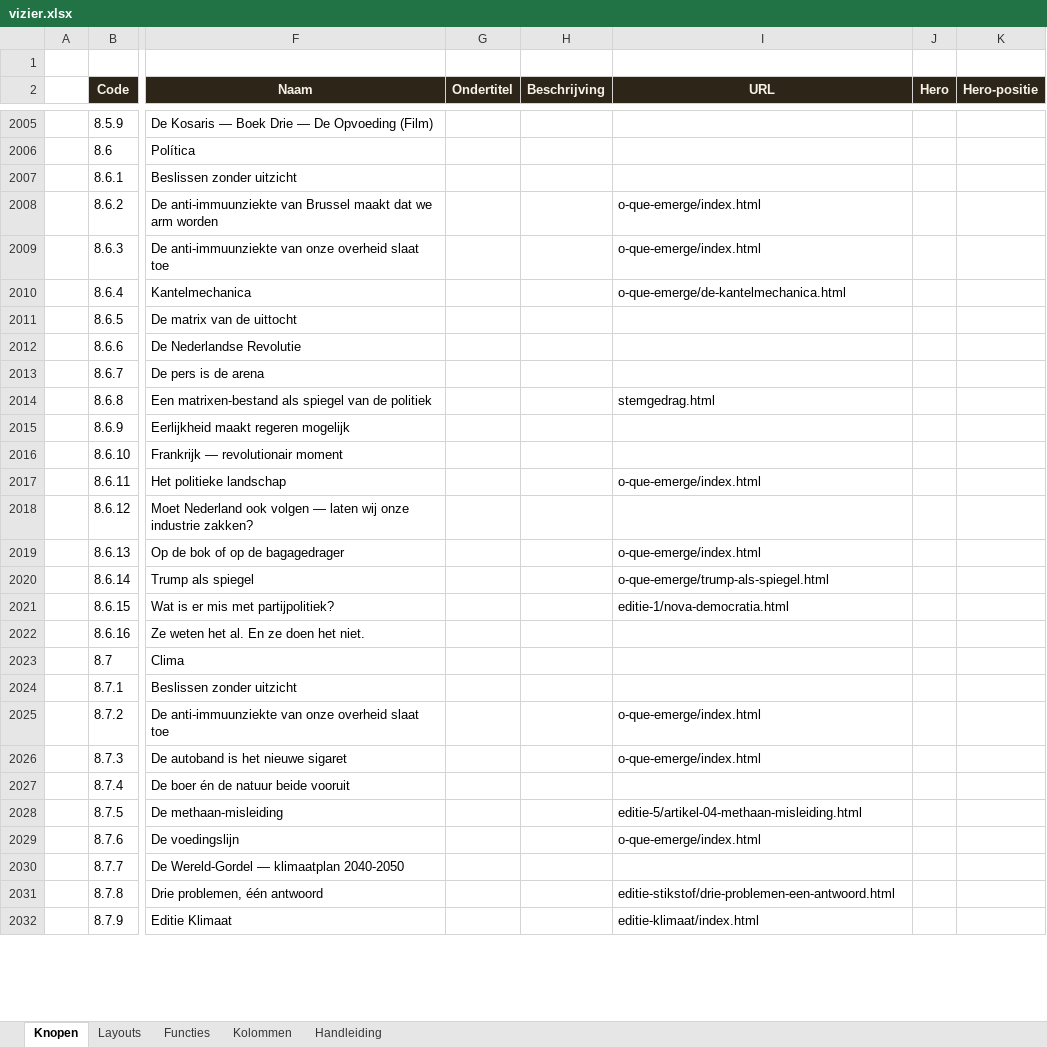
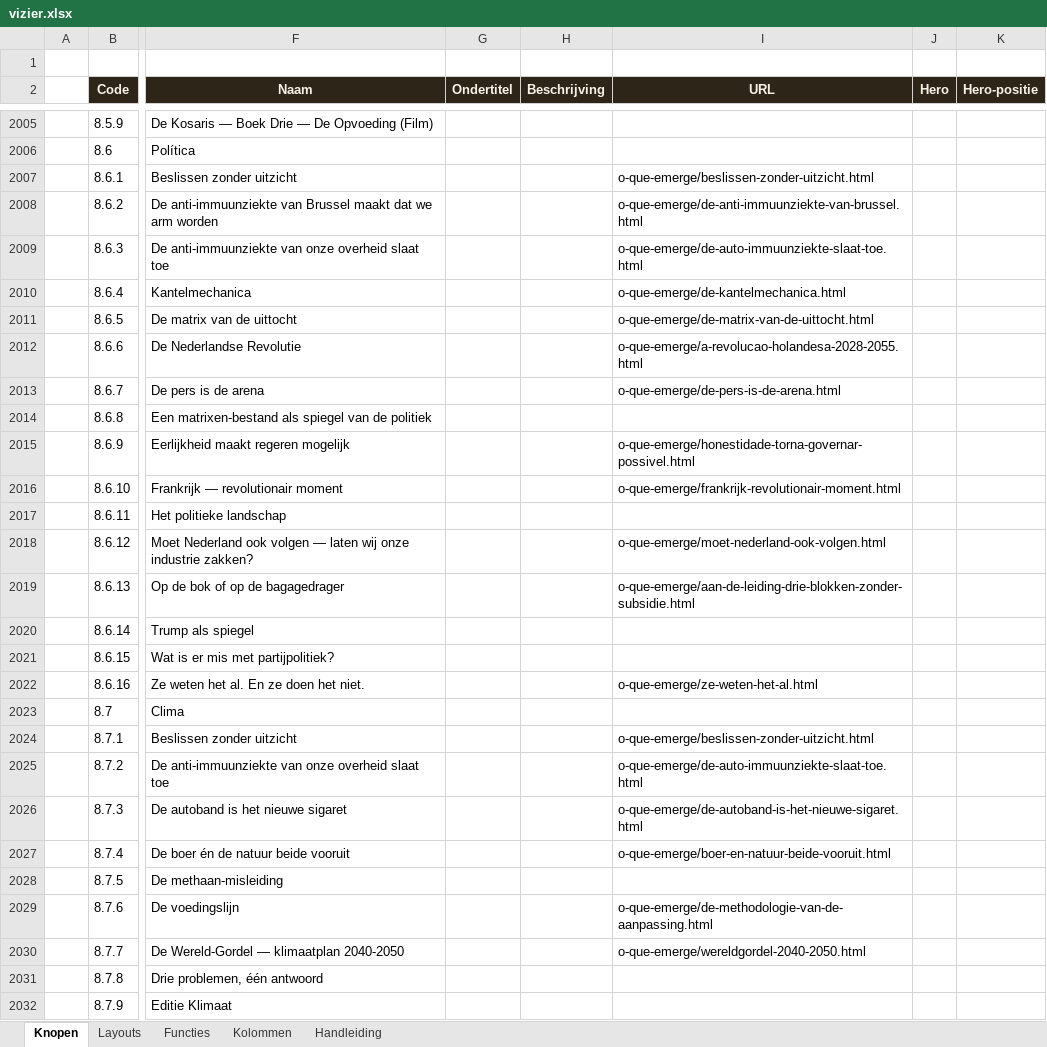
Before and after one commit to koosvanM/openvizier, an Excel workbook: nl/_data/vizier.xlsx, sheet Knopen, drawn as a sheet; only a part is shown, gaps mark what is left out; values as stored, in another font and other column widths than the file's, no borders; the diff covers the shown part only; the diff names each change by its address in the sheet, - before the commit and + after, or states it on an @@ line.

Commit message:
Xlsx v6: complete vertalingen via Matrix + oude teksten JSON

```diff
--- a/nl/_data/vizier.xlsx (sheet Knopen)
+++ b/nl/_data/vizier.xlsx (sheet Knopen)
-I2007 (URL): (empty)
+I2007 (URL): o-que-emerge/beslissen-zonder-uitzicht.html
-I2008 (URL): o-que-emerge/index.html
+I2008 (URL): o-que-emerge/de-anti-immuunziekte-van-brussel.html
-I2009 (URL): o-que-emerge/index.html
+I2009 (URL): o-que-emerge/de-auto-immuunziekte-slaat-toe.html
-I2011 (URL): (empty)
+I2011 (URL): o-que-emerge/de-matrix-van-de-uittocht.html
-I2012 (URL): (empty)
+I2012 (URL): o-que-emerge/a-revolucao-holandesa-2028-2055.html
-I2013 (URL): (empty)
+I2013 (URL): o-que-emerge/de-pers-is-de-arena.html
-I2014 (URL): stemgedrag.html
+I2014 (URL): (empty)
-I2015 (URL): (empty)
+I2015 (URL): o-que-emerge/honestidade-torna-governar-possivel.html
-I2016 (URL): (empty)
+I2016 (URL): o-que-emerge/frankrijk-revolutionair-moment.html
-I2017 (URL): o-que-emerge/index.html
+I2017 (URL): (empty)
-I2018 (URL): (empty)
+I2018 (URL): o-que-emerge/moet-nederland-ook-volgen.html
-I2019 (URL): o-que-emerge/index.html
+I2019 (URL): o-que-emerge/aan-de-leiding-drie-blokken-zonder-subsidie.html
-I2020 (URL): o-que-emerge/trump-als-spiegel.html
+I2020 (URL): (empty)
-I2021 (URL): editie-1/nova-democratia.html
+I2021 (URL): (empty)
-I2022 (URL): (empty)
+I2022 (URL): o-que-emerge/ze-weten-het-al.html
-I2024 (URL): (empty)
+I2024 (URL): o-que-emerge/beslissen-zonder-uitzicht.html
-I2025 (URL): o-que-emerge/index.html
+I2025 (URL): o-que-emerge/de-auto-immuunziekte-slaat-toe.html
-I2026 (URL): o-que-emerge/index.html
+I2026 (URL): o-que-emerge/de-autoband-is-het-nieuwe-sigaret.html
-I2027 (URL): (empty)
+I2027 (URL): o-que-emerge/boer-en-natuur-beide-vooruit.html
-I2028 (URL): editie-5/artikel-04-methaan-misleiding.html
+I2028 (URL): (empty)
-I2029 (URL): o-que-emerge/index.html
+I2029 (URL): o-que-emerge/de-methodologie-van-de-aanpassing.html
-I2030 (URL): (empty)
+I2030 (URL): o-que-emerge/wereldgordel-2040-2050.html
-I2031 (URL): editie-stikstof/drie-problemen-een-antwoord.html
+I2031 (URL): (empty)
-I2032 (URL): editie-klimaat/index.html
+I2032 (URL): (empty)
```
Also changed, not shown: 1492 edited cells elsewhere in this sheet.
